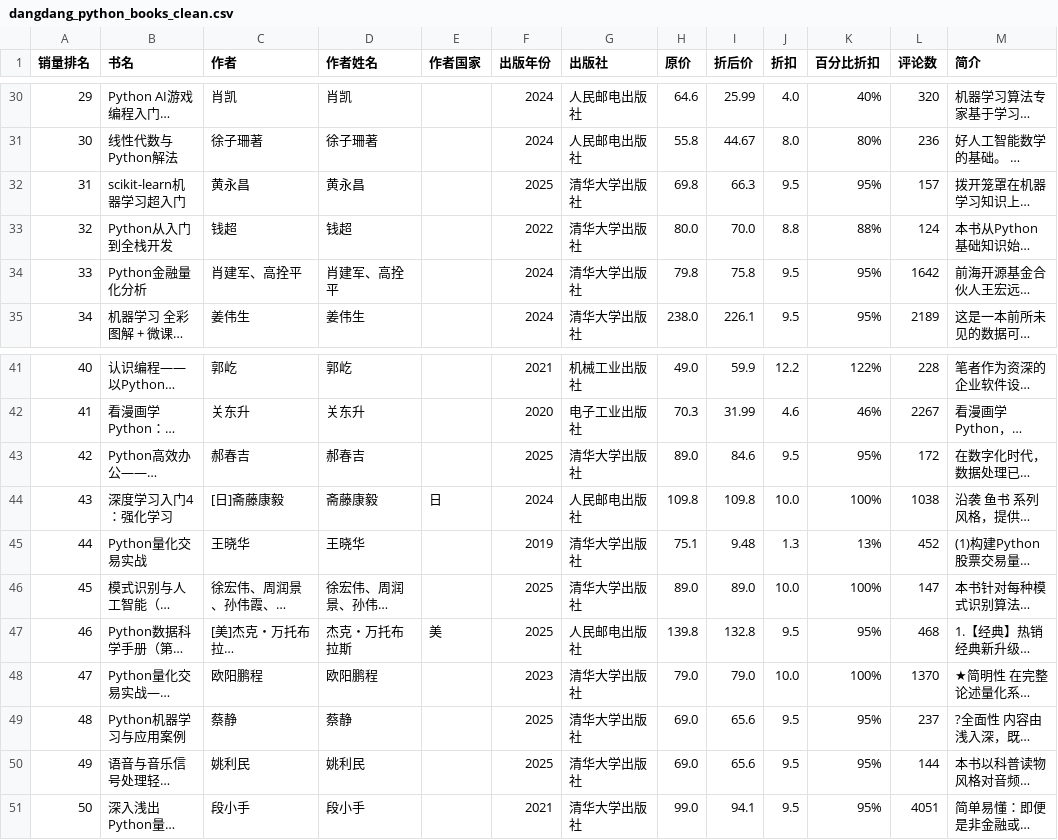
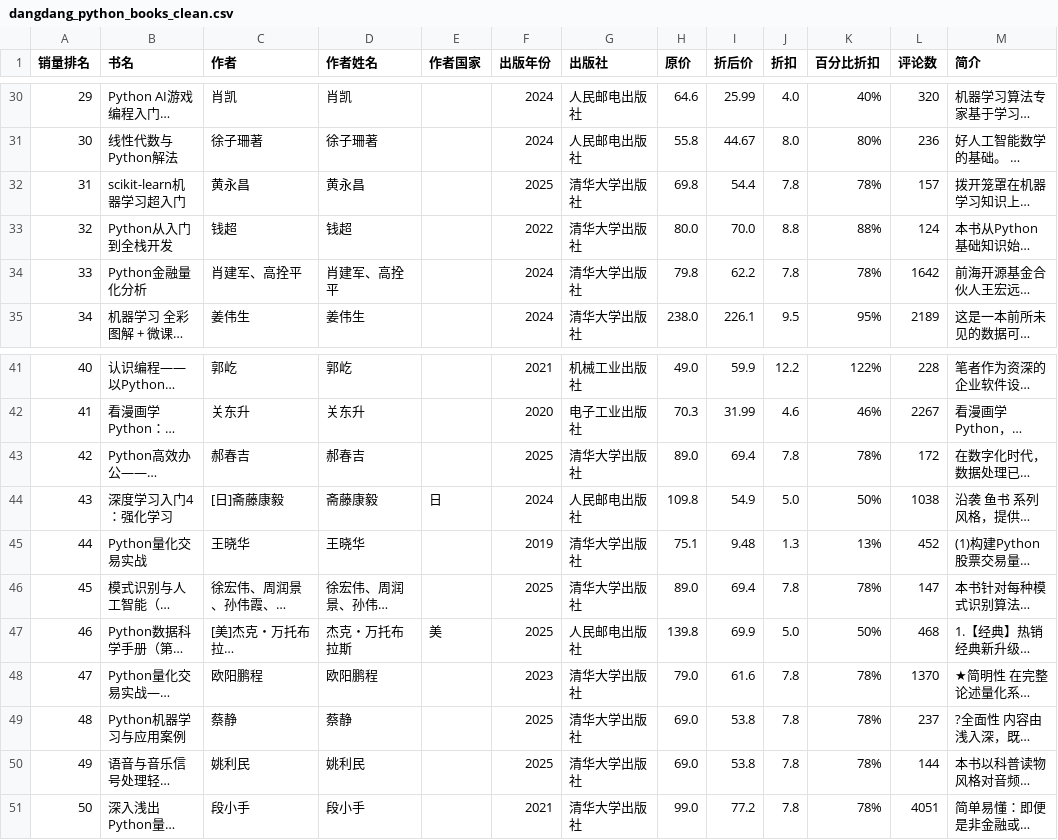
Before and after one commit to holypartner11/ex_Team01_group_3, a CSV file: data_clean/dangdang_python_books_clean.csv, drawn as a sheet; only a part is shown, gaps mark what is left out; long unchanged cells end in …; the diff covers the shown part only; the diff names each change by its address in the sheet, - before the commit and + after, or states it on an @@ line.

```diff
--- a/data_clean/dangdang_python_books_clean.csv
+++ b/data_clean/dangdang_python_books_clean.csv
-I32 (折后价): 66.3
+I32 (折后价): 54.4
-J32 (折扣): 9.5
+J32 (折扣): 7.8
-K32 (百分比折扣): 95%
+K32 (百分比折扣): 78%
-I34 (折后价): 75.8
+I34 (折后价): 62.2
-J34 (折扣): 9.5
+J34 (折扣): 7.8
-K34 (百分比折扣): 95%
+K34 (百分比折扣): 78%
-I43 (折后价): 84.6
+I43 (折后价): 69.4
-J43 (折扣): 9.5
+J43 (折扣): 7.8
-K43 (百分比折扣): 95%
+K43 (百分比折扣): 78%
-I44 (折后价): 109.8
+I44 (折后价): 54.9
-J44 (折扣): 10.0
+J44 (折扣): 5.0
-K44 (百分比折扣): 100%
+K44 (百分比折扣): 50%
-I46 (折后价): 89.0
+I46 (折后价): 69.4
-J46 (折扣): 10.0
+J46 (折扣): 7.8
-K46 (百分比折扣): 100%
+K46 (百分比折扣): 78%
-I47 (折后价): 132.8
+I47 (折后价): 69.9
-J47 (折扣): 9.5
+J47 (折扣): 5.0
-K47 (百分比折扣): 95%
+K47 (百分比折扣): 50%
-I48 (折后价): 79.0
+I48 (折后价): 61.6
-J48 (折扣): 10.0
+J48 (折扣): 7.8
-K48 (百分比折扣): 100%
+K48 (百分比折扣): 78%
-I49:I50 (折后价): 65.6
+I49:I50 (折后价): 53.8
-J49:J51 (折扣): 9.5
+J49:J51 (折扣): 7.8
-K49:K51 (百分比折扣): 95%
+K49:K51 (百分比折扣): 78%
-I51 (折后价): 94.1
+I51 (折后价): 77.2
```
Also changed, not shown: 33 edited cells elsewhere in this file, data_raw/dangdang_python_books_raw.csv, 42 other files.
